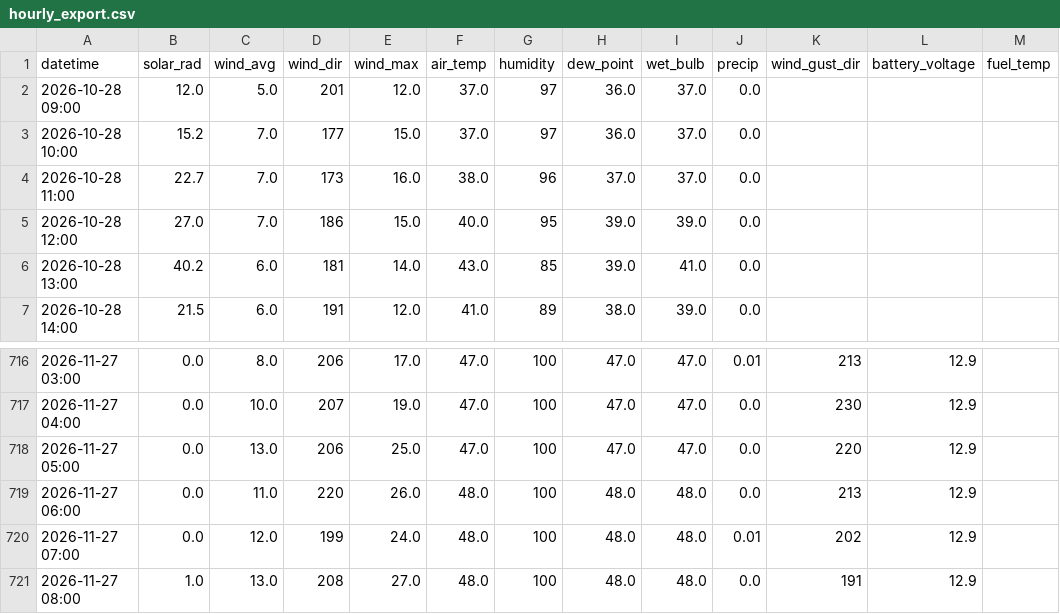
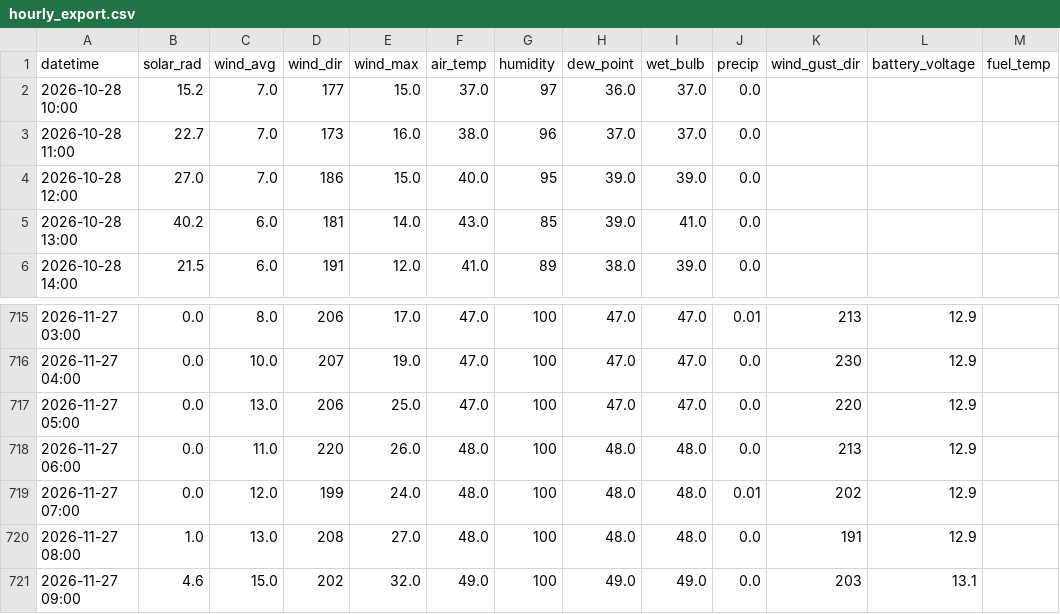
Before and after one commit to silverbutte/weather-data, a CSV file: hourly_export.csv, drawn as a sheet; only a part is shown, gaps mark what is left out; removed rows and columns are numbered as before the commit, all else as after; the diff names each change by its address in the sheet, - before the commit and + after, or states it on an @@ line.

Commit message:
Auto-update hourly_export.csv

```diff
--- a/hourly_export.csv
+++ b/hourly_export.csv
-row 2: 2026-10-28 09:00 | 12.0 | 5.0 | 201 | 12.0 | 37.0 | 97 | 36.0 | 37.0 | 0.0
+row 721: 2026-11-27 09:00 | 4.6 | 15.0 | 202 | 32.0 | 49.0 | 100 | 49.0 | 49.0 | 0.0 | 203 | 13.1
```
